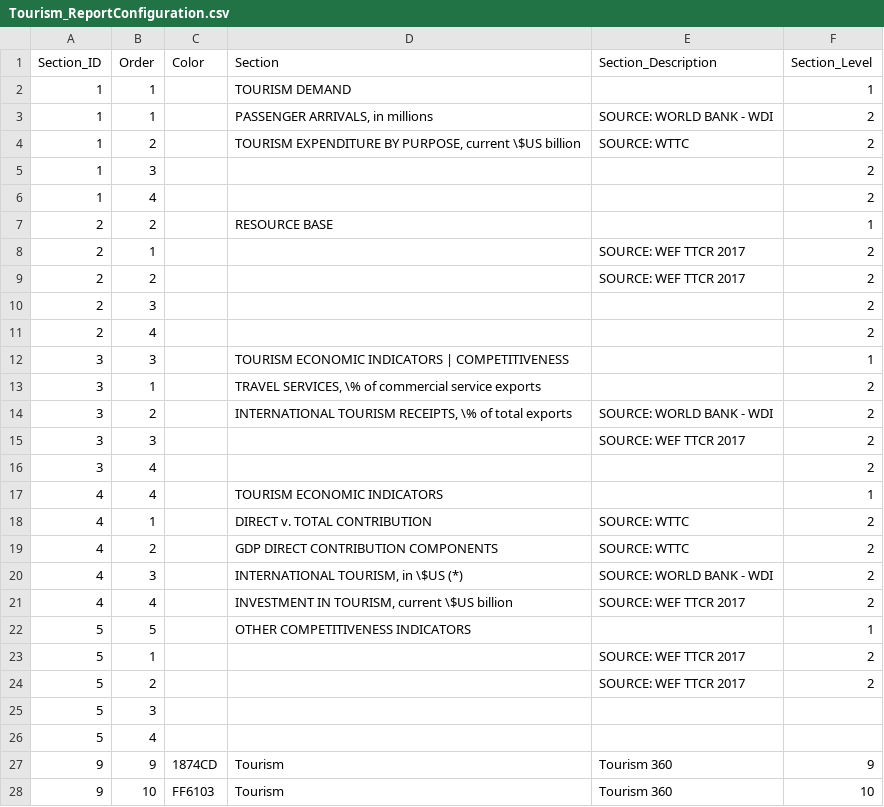
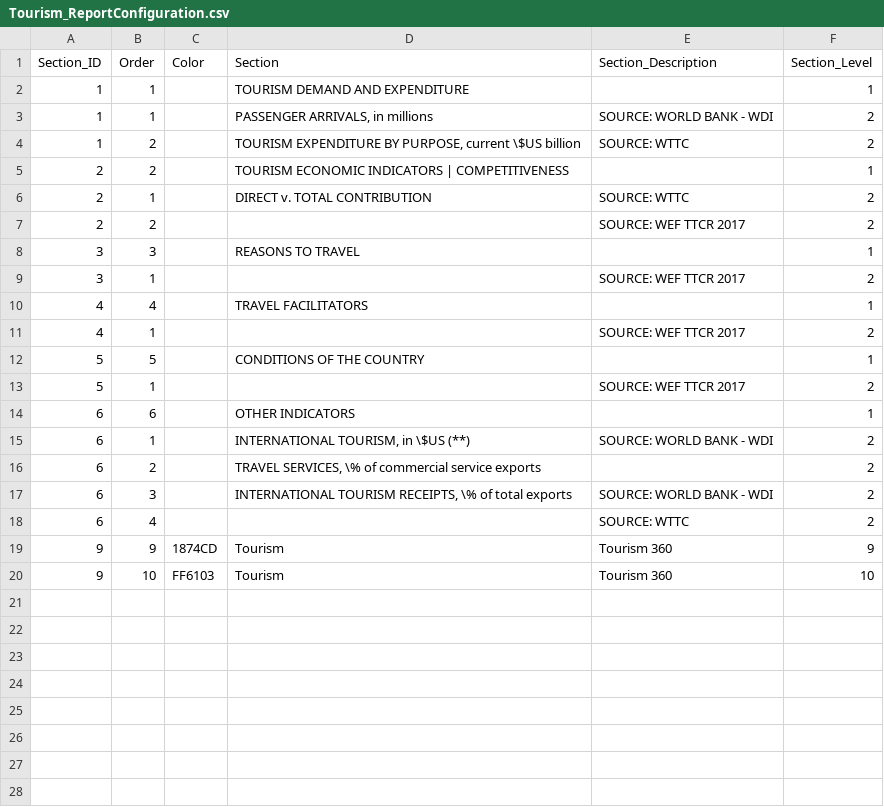
Before and after one commit to asRodelgo/reportGenerator360, a CSV file: templates/Tourism_ReportConfiguration.csv, drawn as a sheet.

Commit message:
updated Tourism files based on WBG Tourism team's comments

```diff
--- a/templates/Tourism_ReportConfiguration.csv
+++ b/templates/Tourism_ReportConfiguration.csv
@@ -1,27 +1,19 @@
 Section_ID,Order,Color,Section,Section_Description,Section_Level
-1,1,,TOURISM DEMAND,,1
+1,1,,TOURISM DEMAND AND EXPENDITURE,,1
 1,1,,"PASSENGER ARRIVALS, in millions",SOURCE: WORLD BANK - WDI,2
 1,2,,"TOURISM EXPENDITURE BY PURPOSE, current \$US billion",SOURCE: WTTC,2
-1,3,,,,2
-1,4,,,,2
-2,2,,RESOURCE BASE,,1
-2,1,,,SOURCE: WEF TTCR 2017,2
+2,2,,TOURISM ECONOMIC INDICATORS         |       COMPETITIVENESS,,1
+2,1,,DIRECT v. TOTAL CONTRIBUTION,SOURCE: WTTC,2
 2,2,,,SOURCE: WEF TTCR 2017,2
-2,3,,,,2
-2,4,,,,2
-3,3,,TOURISM ECONOMIC INDICATORS         |       COMPETITIVENESS,,1
-3,1,,"TRAVEL SERVICES, \% of commercial service exports",,2
-3,2,,"INTERNATIONAL TOURISM RECEIPTS, \% of total exports",SOURCE: WORLD BANK - WDI,2
-3,3,,,SOURCE: WEF TTCR 2017,2
-3,4,,,,2
-4,4,,TOURISM ECONOMIC INDICATORS,,1
-4,1,,DIRECT v. TOTAL CONTRIBUTION,SOURCE: WTTC,2
-4,2,,GDP DIRECT CONTRIBUTION COMPONENTS,SOURCE: WTTC,2
-4,3,,"INTERNATIONAL TOURISM, in \$US (*)",SOURCE: WORLD BANK - WDI,2
-4,4,,"INVESTMENT IN TOURISM, current \$US billion",SOURCE: WEF TTCR 2017,2
-5,5,,OTHER COMPETITIVENESS INDICATORS,,1
+3,3,,REASONS TO TRAVEL,,1
+3,1,,,SOURCE: WEF TTCR 2017,2
+4,4,,TRAVEL FACILITATORS,,1
+4,1,,,SOURCE: WEF TTCR 2017,2
+5,5,,CONDITIONS OF THE COUNTRY,,1
 5,1,,,SOURCE: WEF TTCR 2017,2
-5,2,,,SOURCE: WEF TTCR 2017,2
-5,3,,,,
-5,4,,,,
+6,6,,OTHER INDICATORS,,1
+6,1,,"INTERNATIONAL TOURISM, in \$US (**)",SOURCE: WORLD BANK - WDI,2
+6,2,,"TRAVEL SERVICES, \% of commercial service exports",,2
+6,3,,"INTERNATIONAL TOURISM RECEIPTS, \% of total exports",SOURCE: WORLD BANK - WDI,2
+6,4,,,SOURCE: WTTC,2
 9,9,1874CD,Tourism,Tourism 360,9
```
Also changed, not shown: templates/Tourism_DataDescription.csv, 2 other files.
